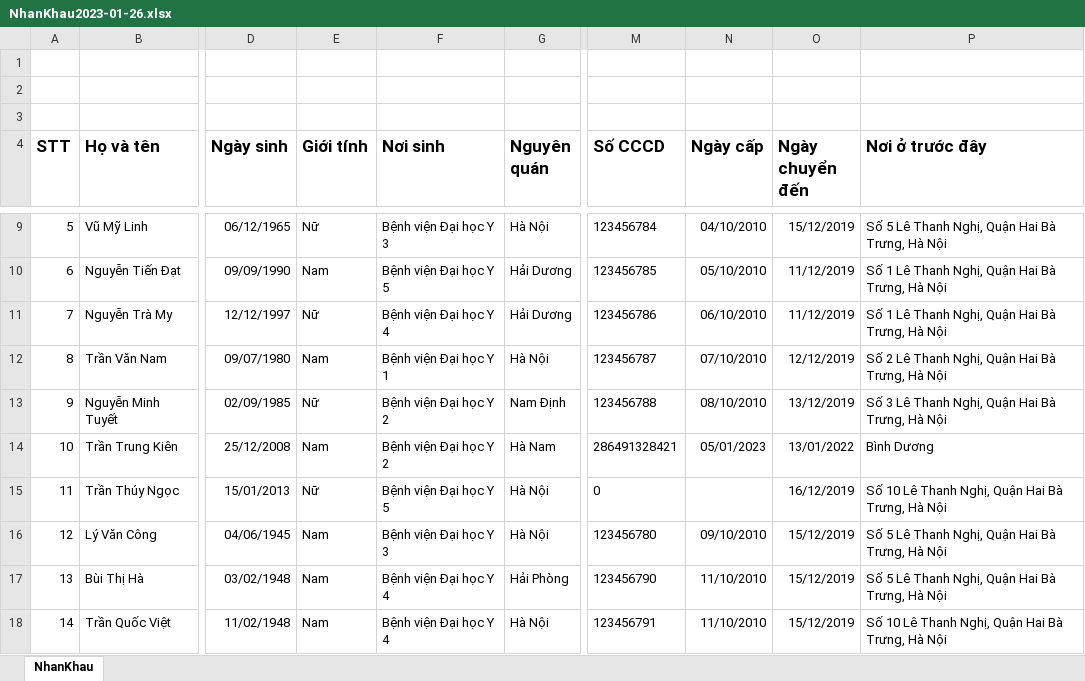
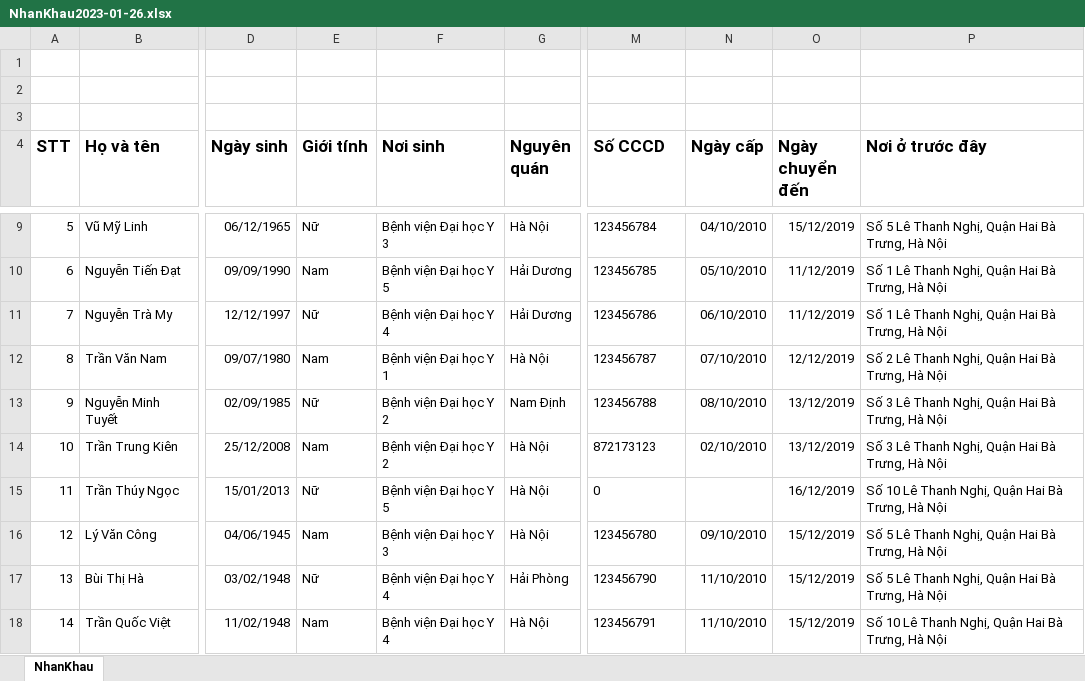
Before and after one commit to Asphode1/Population_Management, an Excel workbook: NhanKhau2023-01-26.xlsx, sheet NhanKhau, drawn as a sheet; only a part is shown, gaps mark what is left out; values as stored, in another font and other column widths than the file's, no borders; the diff covers the shown part only; the diff names each change by its address in the sheet, - before the commit and + after, or states it on an @@ line.

```diff
--- a/NhanKhau2023-01-26.xlsx (sheet NhanKhau)
+++ b/NhanKhau2023-01-26.xlsx (sheet NhanKhau)
-G14 (Nguyên quán): Hà Nam
+G14 (Nguyên quán): Hà Nội
-M14 (Số CCCD): 286491328421
+M14 (Số CCCD): 872173123
-N14 (Ngày cấp): 05/01/2023
+N14 (Ngày cấp): 02/10/2010
-O14 (Ngày chuyển đến): 13/01/2022
+O14 (Ngày chuyển đến): 13/12/2019
-P14 (Nơi ở trước đây): Bình Dương
+P14 (Nơi ở trước đây): Số 3 Lê Thanh Nghị, Quận Hai Bà Trưng, Hà Nội
-E17 (Giới tính): Nam
+E17 (Giới tính): Nữ
```
Also changed, not shown: 69 added rows, 13 edited cells and row numbers in column A elsewhere in this sheet, NhanKhauInput.xlsx.
